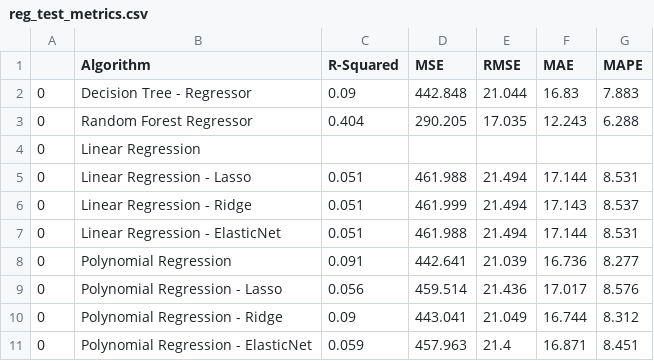
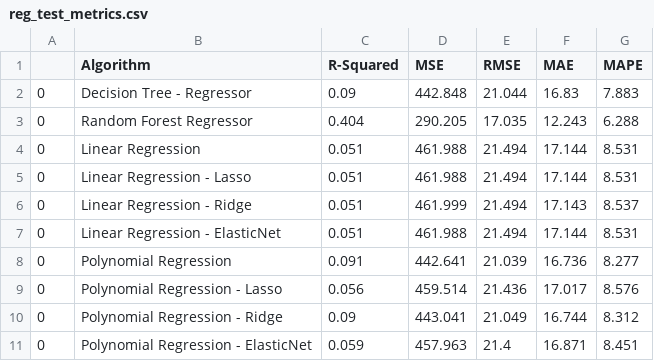
Before and after one commit to eliasbatistasouza/ml_essay, a CSV file: Regression/reg_test_metrics.csv, drawn as a sheet.

```diff
--- a/Regression/reg_test_metrics.csv
+++ b/Regression/reg_test_metrics.csv
@@ -3,3 +3,3 @@
 0,Random Forest Regressor,0.404,290.205,17.035,12.243,6.288
-0,Linear Regression,,,,,
+0,Linear Regression,0.051,461.988,21.494,17.144,8.531
 0,Linear Regression - Lasso,0.051,461.988,21.494,17.144,8.531
```
Also changed, not shown: 9 other files.
